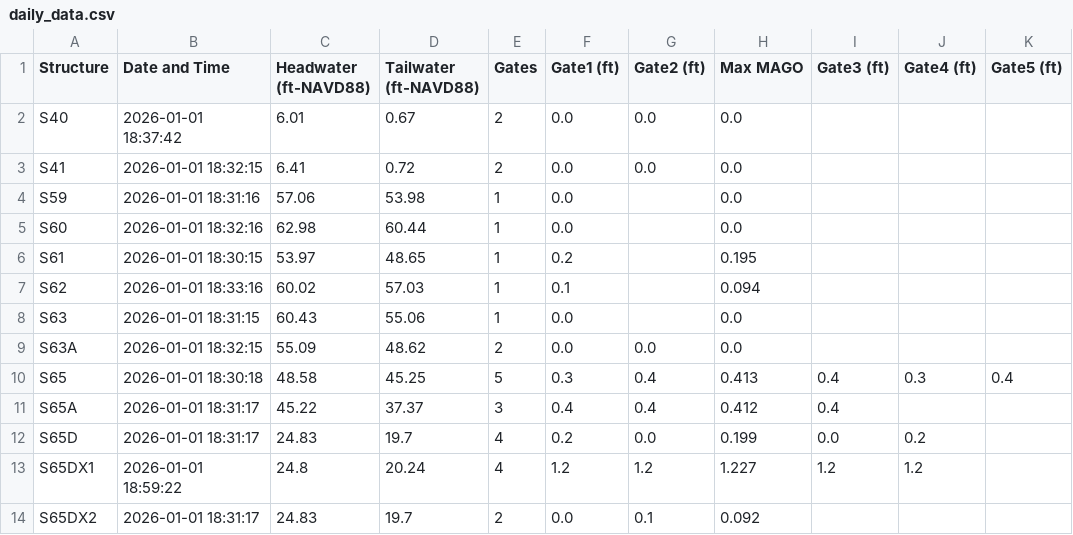
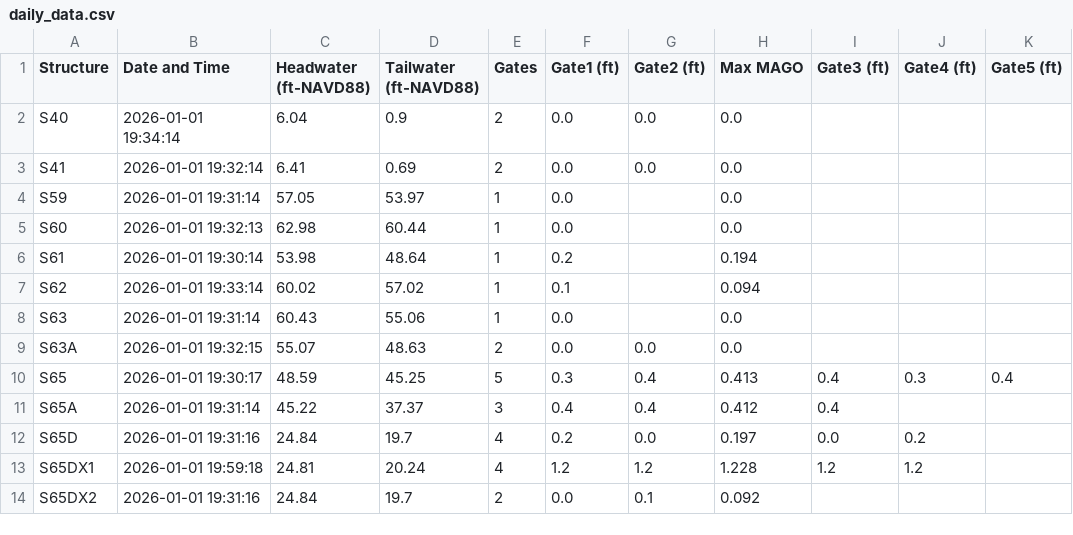
Before and after one commit to Sondipon/Pollynomial-Fitted-MAGO-Calculator-Ver3.1, a CSV file: daily_data.csv, drawn as a sheet; only a part is shown; the diff covers the shown part only; the diff names each change by its address in the sheet, - before the commit and + after, or states it on an @@ line.

Commit message:
Daily update: 2026-01-01

```diff
--- a/daily_data.csv
+++ b/daily_data.csv
-B2 (Date and Time): 2026-01-01 18:37:42
+B2 (Date and Time): 2026-01-01 19:34:14
-C2 (Headwater (ft-NAVD88)): 6.01
+C2 (Headwater (ft-NAVD88)): 6.04
-D2 (Tailwater (ft-NAVD88)): 0.67
+D2 (Tailwater (ft-NAVD88)): 0.9
-B3 (Date and Time): 2026-01-01 18:32:15
+B3 (Date and Time): 2026-01-01 19:32:14
-D3 (Tailwater (ft-NAVD88)): 0.72
+D3 (Tailwater (ft-NAVD88)): 0.69
-B4 (Date and Time): 2026-01-01 18:31:16
+B4 (Date and Time): 2026-01-01 19:31:14
-C4 (Headwater (ft-NAVD88)): 57.06
+C4 (Headwater (ft-NAVD88)): 57.05
-D4 (Tailwater (ft-NAVD88)): 53.98
+D4 (Tailwater (ft-NAVD88)): 53.97
-B5 (Date and Time): 2026-01-01 18:32:16
+B5 (Date and Time): 2026-01-01 19:32:13
-B6 (Date and Time): 2026-01-01 18:30:15
+B6 (Date and Time): 2026-01-01 19:30:14
-C6 (Headwater (ft-NAVD88)): 53.97
+C6 (Headwater (ft-NAVD88)): 53.98
-D6 (Tailwater (ft-NAVD88)): 48.65
+D6 (Tailwater (ft-NAVD88)): 48.64
-H6 (Max MAGO): 0.195
+H6 (Max MAGO): 0.194
-B7 (Date and Time): 2026-01-01 18:33:16
+B7 (Date and Time): 2026-01-01 19:33:14
-D7 (Tailwater (ft-NAVD88)): 57.03
+D7 (Tailwater (ft-NAVD88)): 57.02
-B8 (Date and Time): 2026-01-01 18:31:15
+B8 (Date and Time): 2026-01-01 19:31:14
-B9 (Date and Time): 2026-01-01 18:32:15
+B9 (Date and Time): 2026-01-01 19:32:15
-C9 (Headwater (ft-NAVD88)): 55.09
+C9 (Headwater (ft-NAVD88)): 55.07
-D9 (Tailwater (ft-NAVD88)): 48.62
+D9 (Tailwater (ft-NAVD88)): 48.63
-B10 (Date and Time): 2026-01-01 18:30:18
+B10 (Date and Time): 2026-01-01 19:30:17
-C10 (Headwater (ft-NAVD88)): 48.58
+C10 (Headwater (ft-NAVD88)): 48.59
-B11 (Date and Time): 2026-01-01 18:31:17
+B11 (Date and Time): 2026-01-01 19:31:14
-B12 (Date and Time): 2026-01-01 18:31:17
+B12 (Date and Time): 2026-01-01 19:31:16
-C12 (Headwater (ft-NAVD88)): 24.83
+C12 (Headwater (ft-NAVD88)): 24.84
-H12 (Max MAGO): 0.199
+H12 (Max MAGO): 0.197
-B13 (Date and Time): 2026-01-01 18:59:22
+B13 (Date and Time): 2026-01-01 19:59:18
-C13 (Headwater (ft-NAVD88)): 24.8
+C13 (Headwater (ft-NAVD88)): 24.81
-H13 (Max MAGO): 1.227
+H13 (Max MAGO): 1.228
-B14 (Date and Time): 2026-01-01 18:31:17
+B14 (Date and Time): 2026-01-01 19:31:16
-C14 (Headwater (ft-NAVD88)): 24.83
+C14 (Headwater (ft-NAVD88)): 24.84
```
Also changed, not shown: 53 edited cells elsewhere in this file.
